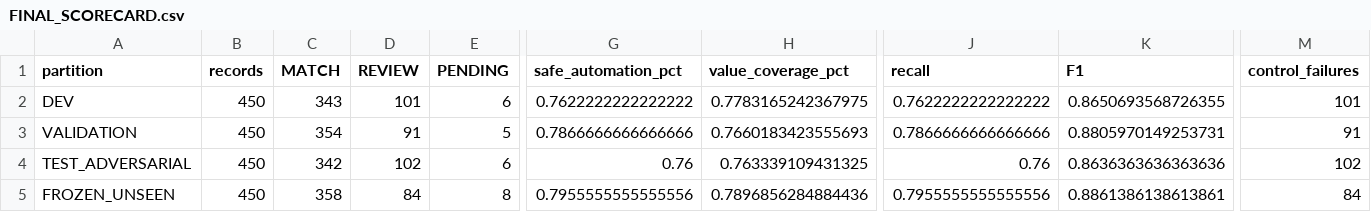
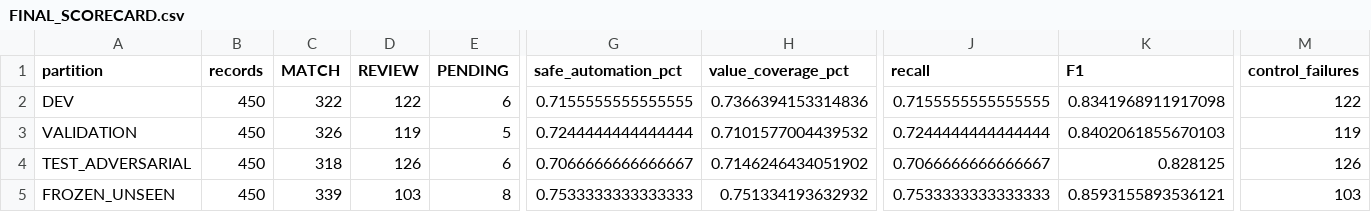
Before and after one commit to VanshikaLud04/razorLedger, a CSV file: reports/final/FINAL_SCORECARD.csv, drawn as a sheet; only a part is shown, gaps mark what is left out; the diff names each change by its address in the sheet, - before the commit and + after, or states it on an @@ line.

```diff
--- a/reports/final/FINAL_SCORECARD.csv
+++ b/reports/final/FINAL_SCORECARD.csv
-C2 (MATCH): 343
+C2 (MATCH): 322
-D2 (REVIEW): 101
+D2 (REVIEW): 122
-G2 (safe_automation_pct): 0.7622222222222222
+G2 (safe_automation_pct): 0.7155555555555555
-H2 (value_coverage_pct): 0.7783165242367975
+H2 (value_coverage_pct): 0.7366394153314836
-J2 (recall): 0.7622222222222222
+J2 (recall): 0.7155555555555555
-K2 (F1): 0.8650693568726355
+K2 (F1): 0.8341968911917098
-M2 (control_failures): 101
+M2 (control_failures): 122
-C3 (MATCH): 354
+C3 (MATCH): 326
-D3 (REVIEW): 91
+D3 (REVIEW): 119
-G3 (safe_automation_pct): 0.7866666666666666
+G3 (safe_automation_pct): 0.7244444444444444
-H3 (value_coverage_pct): 0.7660183423555693
+H3 (value_coverage_pct): 0.7101577004439532
-J3 (recall): 0.7866666666666666
+J3 (recall): 0.7244444444444444
-K3 (F1): 0.8805970149253731
+K3 (F1): 0.8402061855670103
-M3 (control_failures): 91
+M3 (control_failures): 119
-C4 (MATCH): 342
+C4 (MATCH): 318
-D4 (REVIEW): 102
+D4 (REVIEW): 126
-G4 (safe_automation_pct): 0.76
+G4 (safe_automation_pct): 0.7066666666666667
-H4 (value_coverage_pct): 0.763339109431325
+H4 (value_coverage_pct): 0.7146246434051902
-J4 (recall): 0.76
+J4 (recall): 0.7066666666666667
-K4 (F1): 0.8636363636363636
+K4 (F1): 0.828125
-M4 (control_failures): 102
+M4 (control_failures): 126
-C5 (MATCH): 358
+C5 (MATCH): 339
-D5 (REVIEW): 84
+D5 (REVIEW): 103
-G5 (safe_automation_pct): 0.7955555555555556
+G5 (safe_automation_pct): 0.7533333333333333
-H5 (value_coverage_pct): 0.7896856284884436
+H5 (value_coverage_pct): 0.751334193632932
-J5 (recall): 0.7955555555555556
+J5 (recall): 0.7533333333333333
-K5 (F1): 0.8861386138613861
+K5 (F1): 0.8593155893536121
-M5 (control_failures): 84
+M5 (control_failures): 103
```
Also changed, not shown: reports/final/FINAL_DELTA_TABLE.csv, 19 other files.
